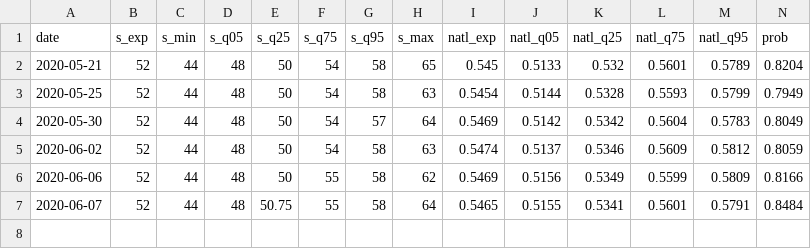
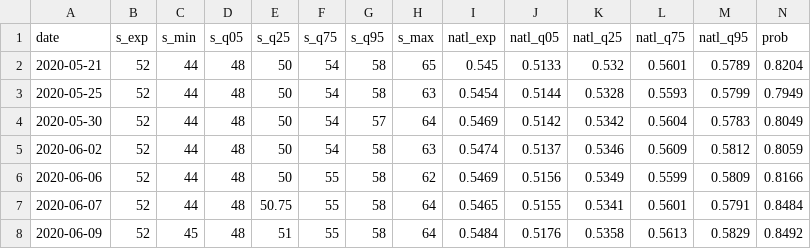
Before and after one commit to CoryMcCartan/senate, a CSV file: docs/history.csv, drawn as a sheet; only a part is shown; rows hold the shown columns only; the diff names each change by its address in the sheet, - before the commit and + after, or states it on an @@ line.

```diff
--- a/docs/history.csv
+++ b/docs/history.csv
+row 8: 2020-06-09 | 52 | 45 | 48 | 51 | 55 | 58 | 64 | 0.5484 | 0.5176 | 0.5358 | 0.5613 | 0.5829 | 0.8492
```
Also changed, not shown: docs/polls.csv, docs/race_history.csv, 2 other files.
